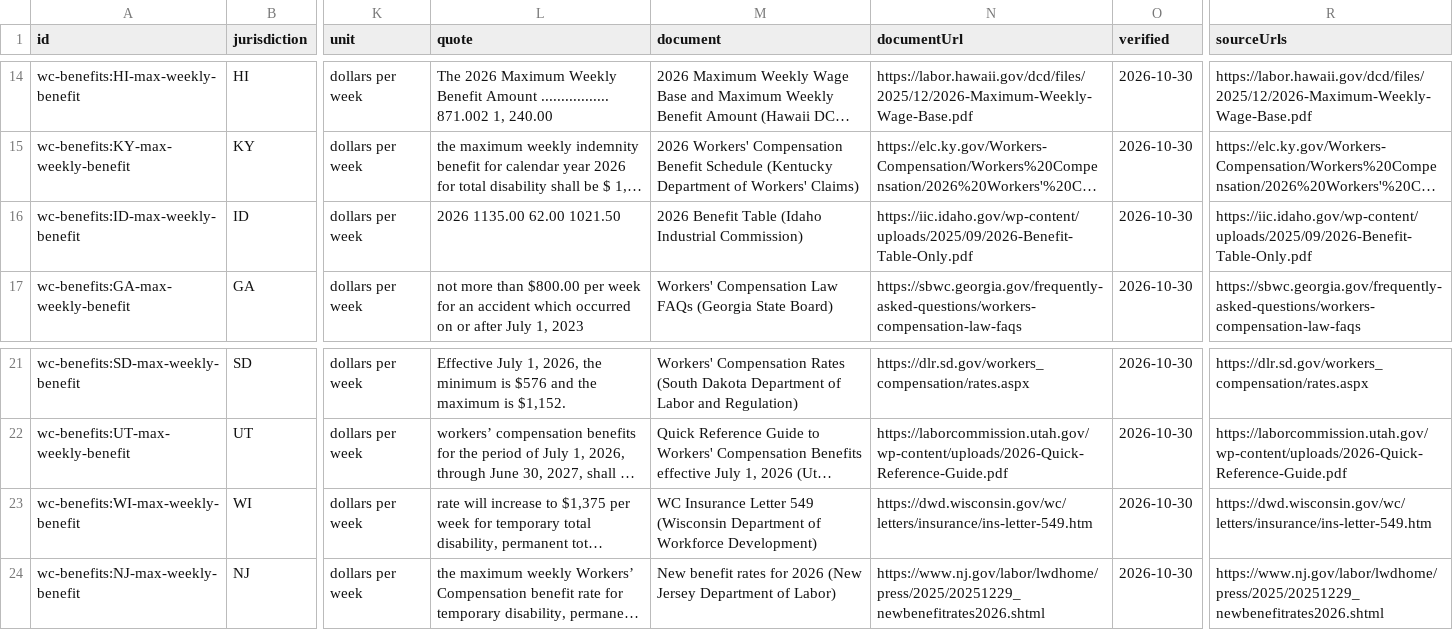
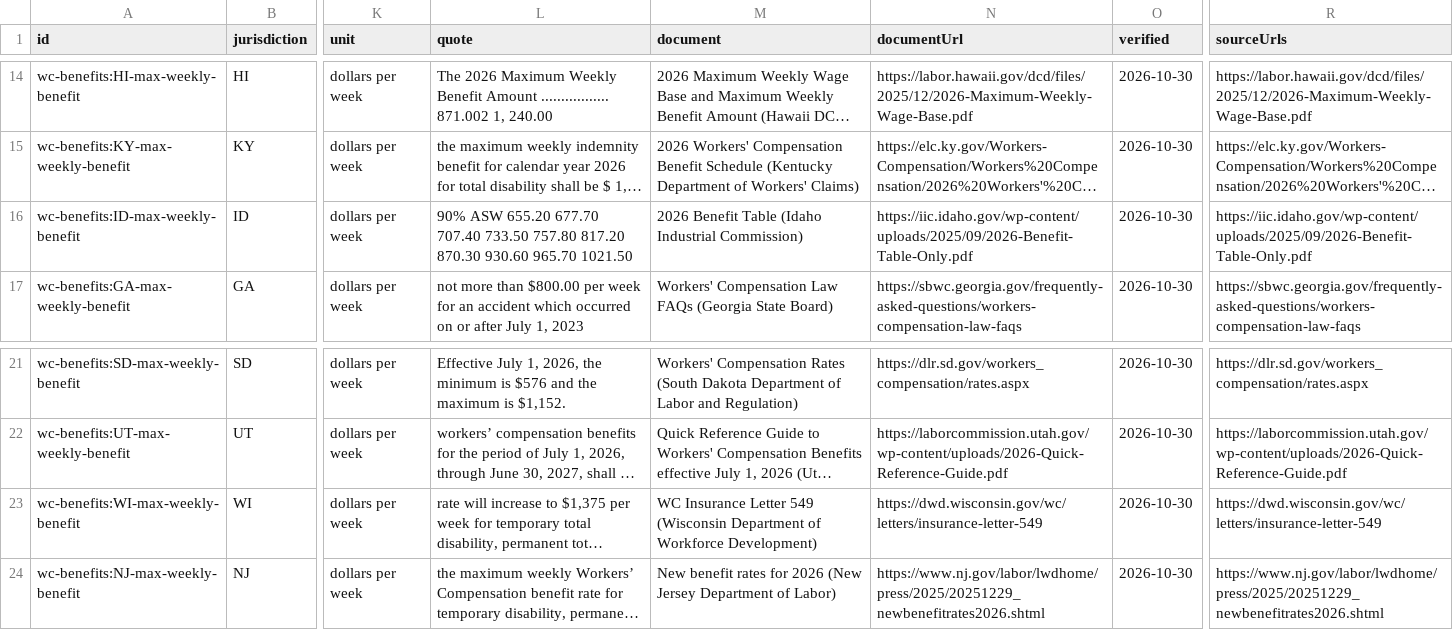
Before and after one commit to ops864/legal-marketing-data, a CSV file: data/wc-benefits/wc-benefits.csv, drawn as a sheet; only a part is shown, gaps mark what is left out; long unchanged cells end in …; the diff names each change by its address in the sheet, - before the commit and + after, or states it on an @@ line.

Commit message:
Sync from the live index: wc-benefits 1.1.2, opinions 2.4.0

```diff
--- a/data/wc-benefits/wc-benefits.csv
+++ b/data/wc-benefits/wc-benefits.csv
-L16 (quote): 2026 1135.00 62.00 1021.50
+L16 (quote): 90% ASW 655.20 677.70 707.40 733.50 757.80 817.20 870.30 930.60 965.70 1021.50
-N23 (documentUrl): https://dwd.wisconsin.gov/wc/letters/insurance/ins-letter-549.htm
+N23 (documentUrl): https://dwd.wisconsin.gov/wc/letters/insurance-letter-549
-R23 (sourceUrls): https://dwd.wisconsin.gov/wc/letters/insurance/ins-letter-549.htm
+R23 (sourceUrls): https://dwd.wisconsin.gov/wc/letters/insurance-letter-549
```
Also changed, not shown: data/crosswalks/crosswalks-values.csv, 20 other files.
